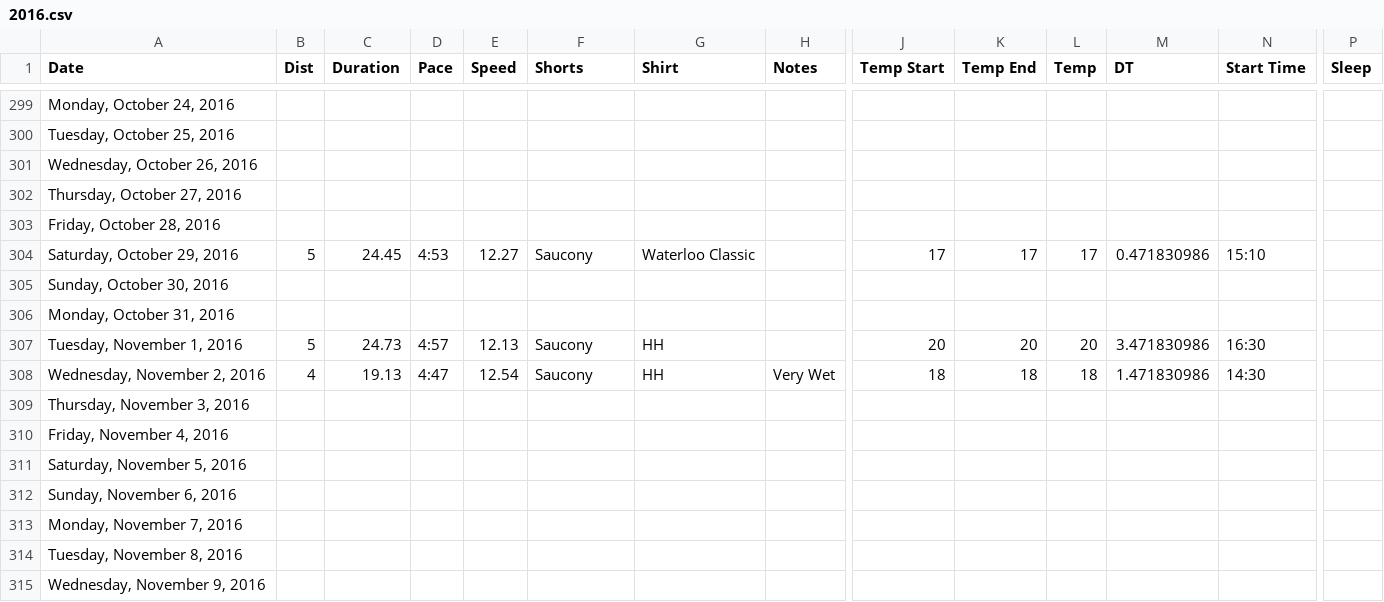
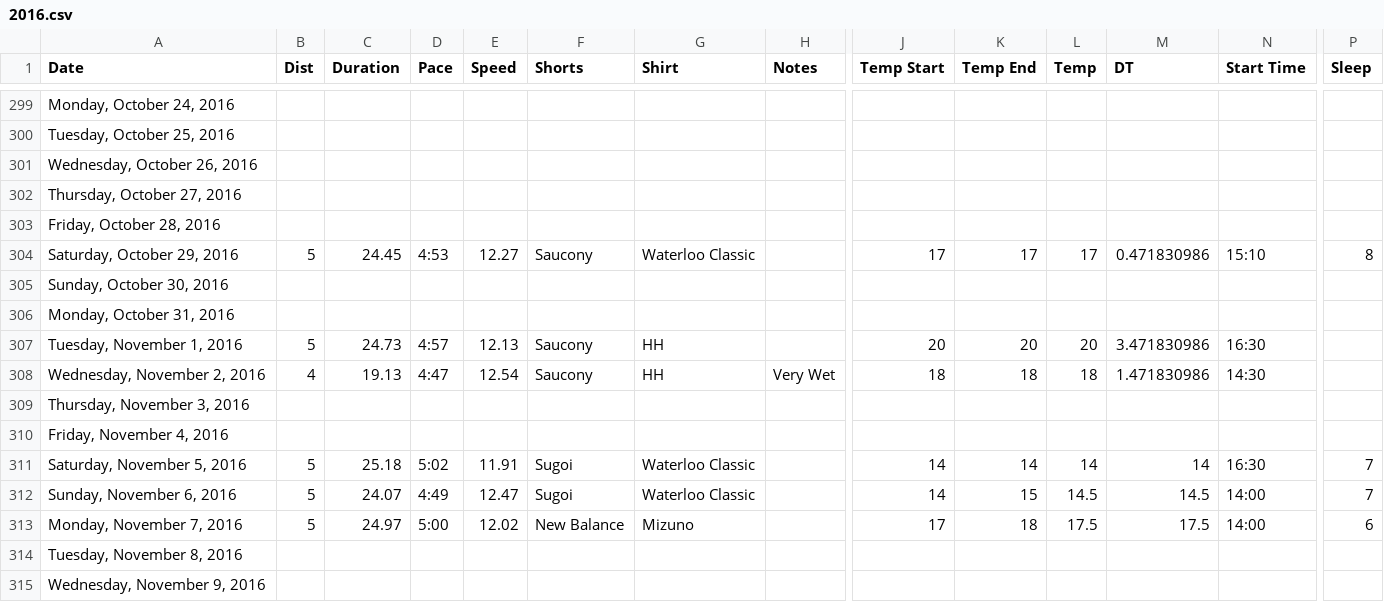
Before and after one commit to paulmotz/paulmotz.github.io, a CSV file: data/2016.csv, drawn as a sheet; only a part is shown, gaps mark what is left out; the diff names each change by its address in the sheet, - before the commit and + after, or states it on an @@ line.

```diff
--- a/data/2016.csv
+++ b/data/2016.csv
-P304 (Sleep): (empty)
+P304 (Sleep): 8
-B311:B313 (Dist): (empty)
+B311:B313 (Dist): 5
-C311 (Duration): (empty)
+C311 (Duration): 25.18
-D311 (Pace): (empty)
+D311 (Pace): 5:02
-E311 (Speed): (empty)
+E311 (Speed): 11.91
-F311:F312 (Shorts): (empty)
+F311:F312 (Shorts): Sugoi
-G311:G312 (Shirt): (empty)
+G311:G312 (Shirt): Waterloo Classic
-J311:J312 (Temp Start): (empty)
+J311:J312 (Temp Start): 14
-K311 (Temp End): (empty)
+K311 (Temp End): 14
-L311 (Temp): (empty)
+L311 (Temp): 14
-M311 (DT): (empty)
+M311 (DT): 14
-N311 (Start Time): (empty)
+N311 (Start Time): 16:30
-P311:P312 (Sleep): (empty)
+P311:P312 (Sleep): 7
-C312 (Duration): (empty)
+C312 (Duration): 24.07
-D312 (Pace): (empty)
+D312 (Pace): 4:49
-E312 (Speed): (empty)
+E312 (Speed): 12.47
-K312 (Temp End): (empty)
+K312 (Temp End): 15
-L312 (Temp): (empty)
+L312 (Temp): 14.5
-M312 (DT): (empty)
+M312 (DT): 14.5
-N312:N313 (Start Time): (empty)
+N312:N313 (Start Time): 14:00
-C313 (Duration): (empty)
+C313 (Duration): 24.97
-D313 (Pace): (empty)
+D313 (Pace): 5:00
-E313 (Speed): (empty)
+E313 (Speed): 12.02
-F313 (Shorts): (empty)
+F313 (Shorts): New Balance
-G313 (Shirt): (empty)
+G313 (Shirt): Mizuno
-J313 (Temp Start): (empty)
+J313 (Temp Start): 17
-K313 (Temp End): (empty)
+K313 (Temp End): 18
-L313 (Temp): (empty)
+L313 (Temp): 17.5
-M313 (DT): (empty)
+M313 (DT): 17.5
-P313 (Sleep): (empty)
+P313 (Sleep): 6
```
Also changed, not shown: data/all.csv, 2 other files.
